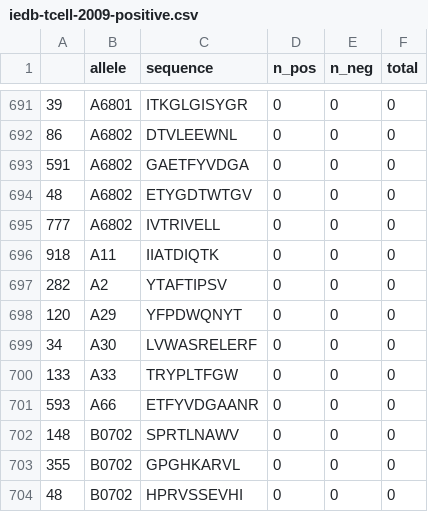
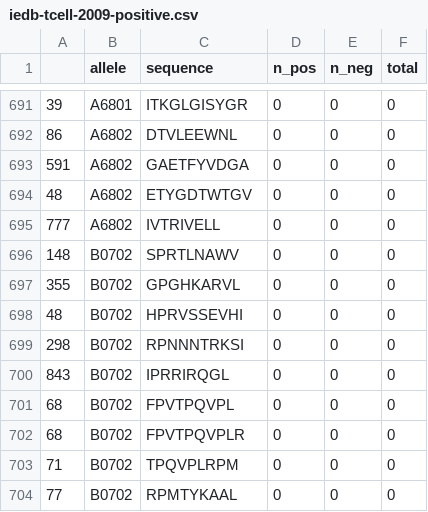
Before and after one commit to NanditaDamaraju/pan_allele, a CSV file: paper_data/iedb-tcell-2009-positive.csv, drawn as a sheet; only a part is shown, gaps mark what is left out; the shorter side is filled out with more unchanged rows; the diff names each change by its address in the sheet, - before the commit and + after, or states it on an @@ line.

Commit message:
Stats for tcell and HIV epitopes

```diff
--- a/paper_data/iedb-tcell-2009-positive.csv
+++ b/paper_data/iedb-tcell-2009-positive.csv
-row 696: 918 | A11 | IIATDIQTK | 0 | 0 | 0
-row 697: 282 | A2 | YTAFTIPSV | 0 | 0 | 0
-row 698: 120 | A29 | YFPDWQNYT | 0 | 0 | 0
-row 699: 34 | A30 | LVWASRELERF | 0 | 0 | 0
-row 700: 133 | A33 | TRYPLTFGW | 0 | 0 | 0
-row 701: 593 | A66 | ETFYVDGAANR | 0 | 0 | 0
```
Also changed, not shown: 11 other files.
